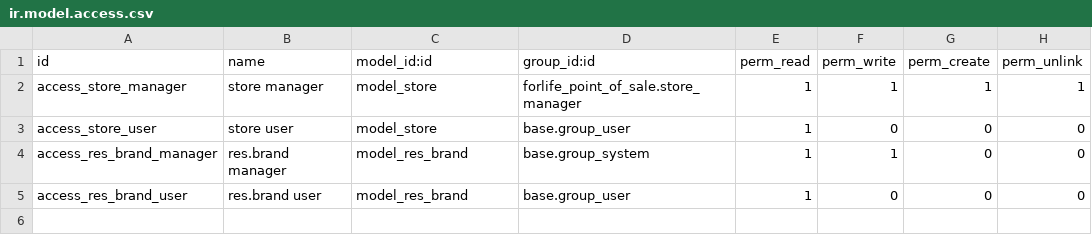
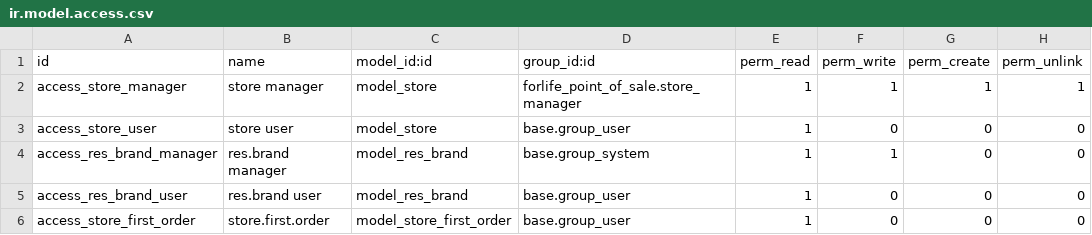
Before and after one commit to Onnet-Consulting/forlife, a CSV file: addons/custom/forlife_point_of_sale/security/ir.model.access.csv, drawn as a sheet; the diff names each change by its address in the sheet, - before the commit and + after, or states it on an @@ line.

Commit message:
[IMP] forlife_point_of_sale: add model store.first.order

```diff
--- a/addons/custom/forlife_point_of_sale/security/ir.model.access.csv
+++ b/addons/custom/forlife_point_of_sale/security/ir.model.access.csv
+row 6: access_store_first_order | store.first.order | model_store_first_order | base.group_user | 1 | 0 | 0 | 0
```
Also changed, not shown: 7 other files.
